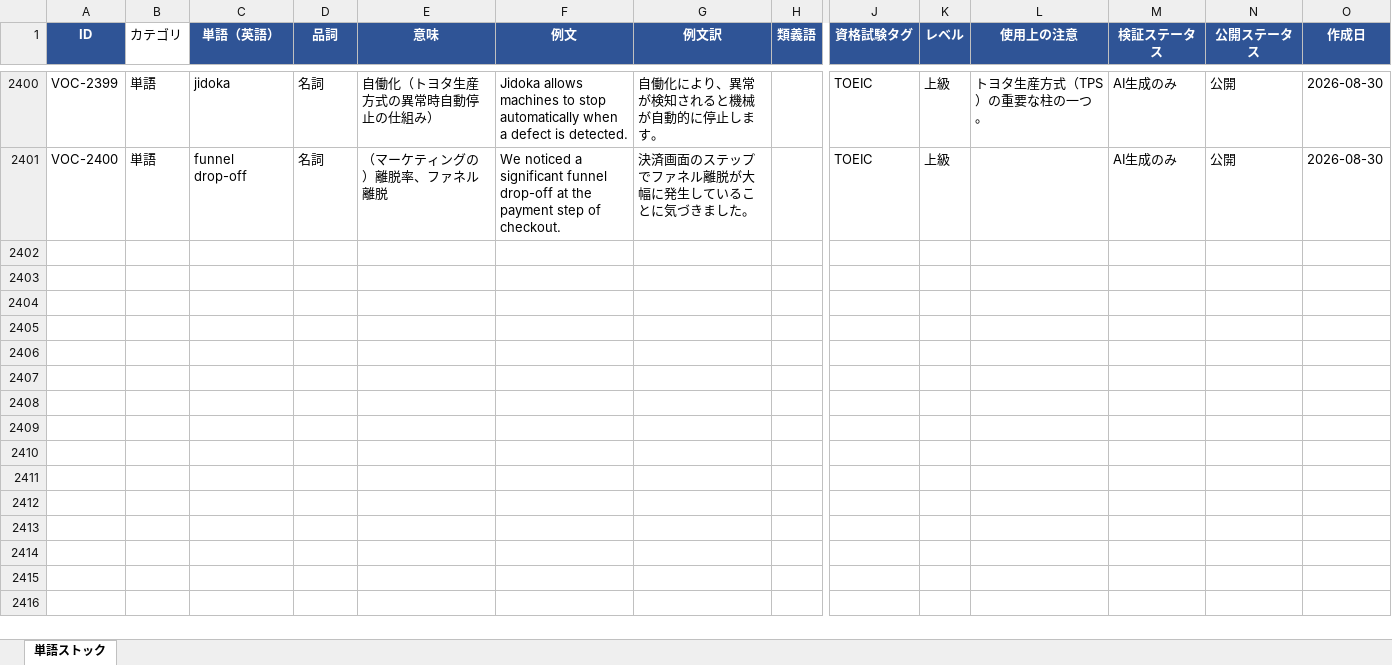
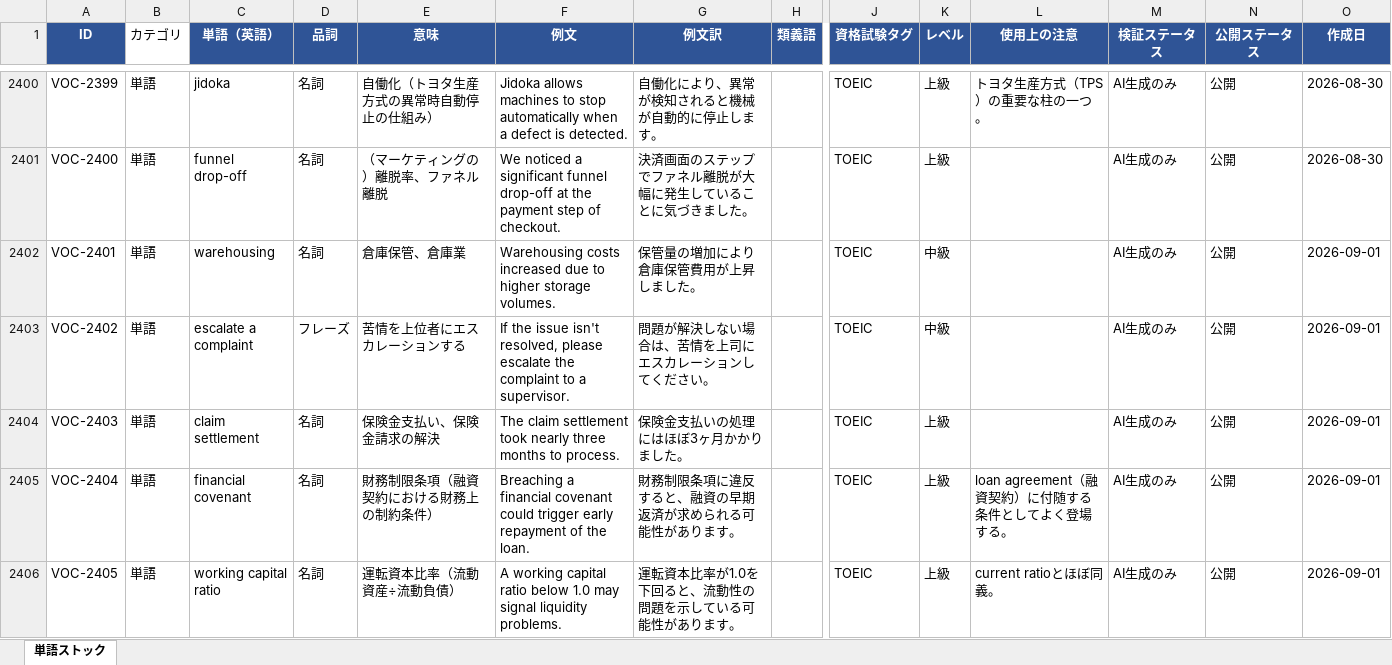
Before and after one commit to tomoki-dojo/english-journal-stock, an Excel workbook: vocabulary_list.xlsx, sheet 単語ストック, drawn as a sheet; only a part is shown, gaps mark what is left out; values as stored, in another font and other column widths than the file's, no borders; rows hold the shown columns only; the diff covers the shown part only; the diff names each change by its address in the sheet, - before the commit and + after, or states it on an @@ line.

```diff
--- a/vocabulary_list.xlsx (sheet 単語ストック)
+++ b/vocabulary_list.xlsx (sheet 単語ストック)
+row 2402: VOC-2401 | 単語 | warehousing | 名詞 | 倉庫保管、倉庫業 | Warehousing costs increased due to higher storage volumes. | 保管量の増加により倉庫保管費用が上昇しました。 |  | TOEIC | 中級 |  | AI生成のみ | 公開 | 2026-09-01
+row 2403: VOC-2402 | 単語 | escalate a complaint | フレーズ | 苦情を上位者にエスカレーションする | If the issue isn't resolved, please escalate the complaint to a supervisor. | 問題が解決しない場合は、苦情を上司にエスカレーションしてください。 |  | TOEIC | 中級 |  | AI生成のみ | 公開 | 2026-09-01
+row 2404: VOC-2403 | 単語 | claim settlement | 名詞 | 保険金支払い、保険金請求の解決 | The claim settlement took nearly three months to process. | 保険金支払いの処理にはほぼ3ヶ月かかりました。 |  | TOEIC | 上級 |  | AI生成のみ | 公開 | 2026-09-01
+row 2405: VOC-2404 | 単語 | financial covenant | 名詞 | 財務制限条項（融資契約における財務上の制約条件） | Breaching a financial covenant could trigger early repayment of the loan. | 財務制限条項に違反すると、融資の早期返済が求められる可能性があります。 |  | TOEIC | 上級 | loan agreement（融資契約）に付随する条件としてよく登場する。 | AI生成のみ | 公開 | 2026-09-01
+row 2406: VOC-2405 | 単語 | working capital ratio | 名詞 | 運転資本比率（流動資産÷流動負債） | A working capital ratio below 1.0 may signal liquidity problems. | 運転資本比率が1.0を下回ると、流動性の問題を示している可能性があります。 |  | TOEIC | 上級 | current ratioとほぼ同義。 | AI生成のみ | 公開 | 2026-09-01
```
Also changed, not shown: 45 added rows elsewhere in this sheet, expressions_list.xlsx.
